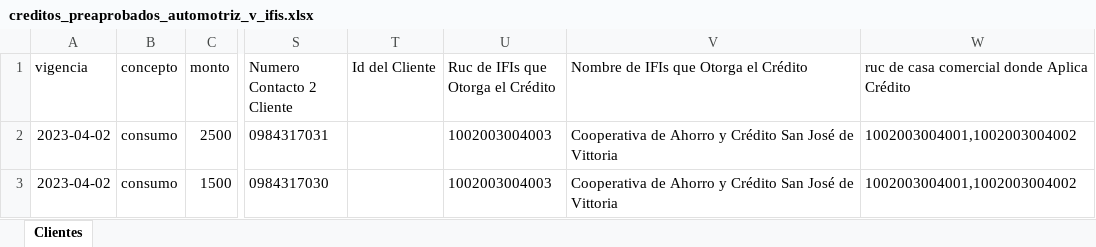
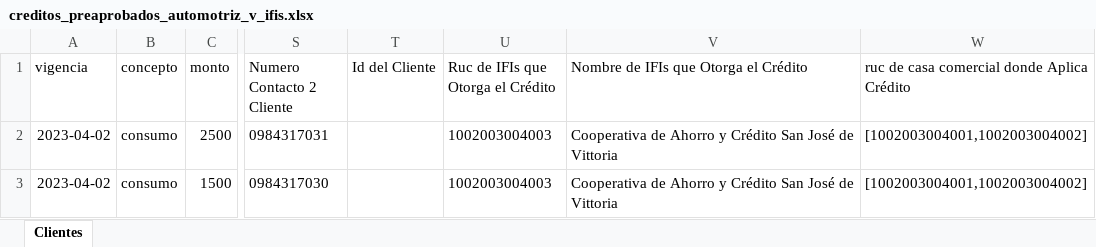
Before and after one commit to Megabahia/grp-coop-front-center, an Excel workbook: src/assets/anexos/creditos_preaprobados_automotriz_v_ifis.xlsx, sheet Clientes, drawn as a sheet; only a part is shown, gaps mark what is left out; values as stored, in another font and other column widths than the file's, no borders; the diff names each change by its address in the sheet, - before the commit and + after, or states it on an @@ line.

```diff
--- a/src/assets/anexos/creditos_preaprobados_automotriz_v_ifis.xlsx (sheet Clientes)
+++ b/src/assets/anexos/creditos_preaprobados_automotriz_v_ifis.xlsx (sheet Clientes)
-W2:W3: 1002003004001,1002003004002
+W2:W3: [1002003004001,1002003004002]
```
Also changed, not shown: src/assets/anexos/creditos_preaprobados_automotriz_digital_ifis.xlsx, src/assets/anexos/creditos_preaprobados_empleados_v_ifis.xlsx, 4 other files.
